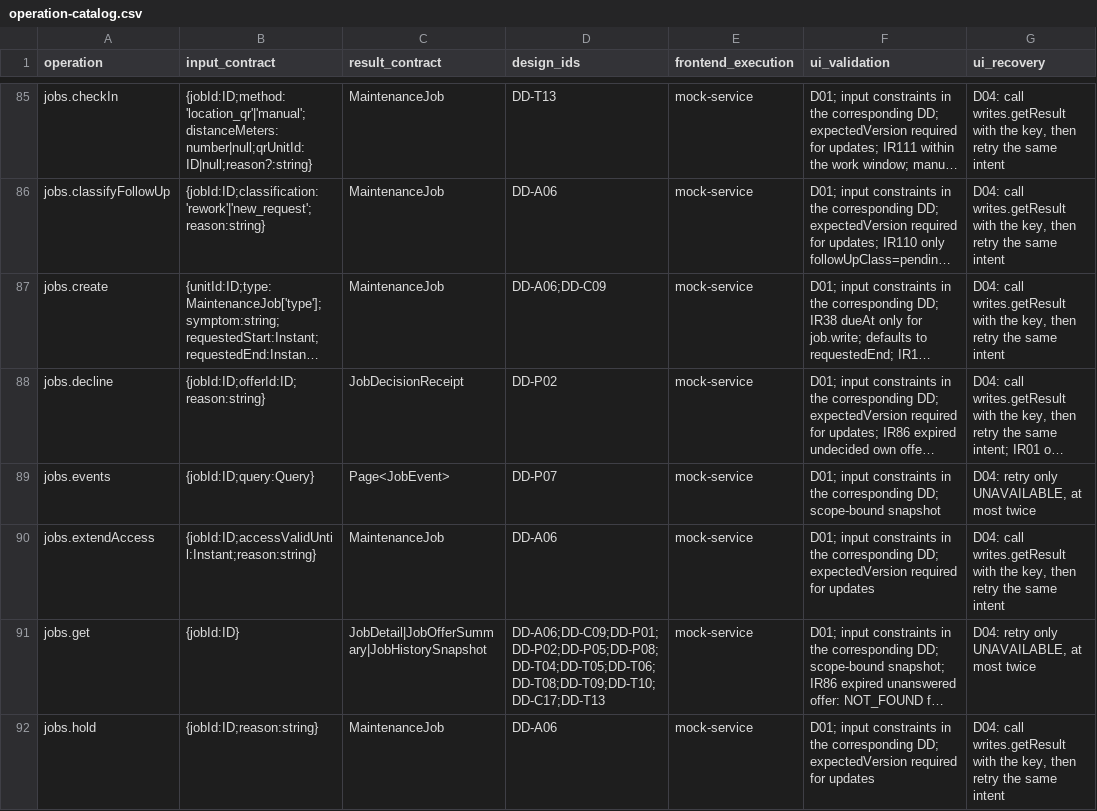
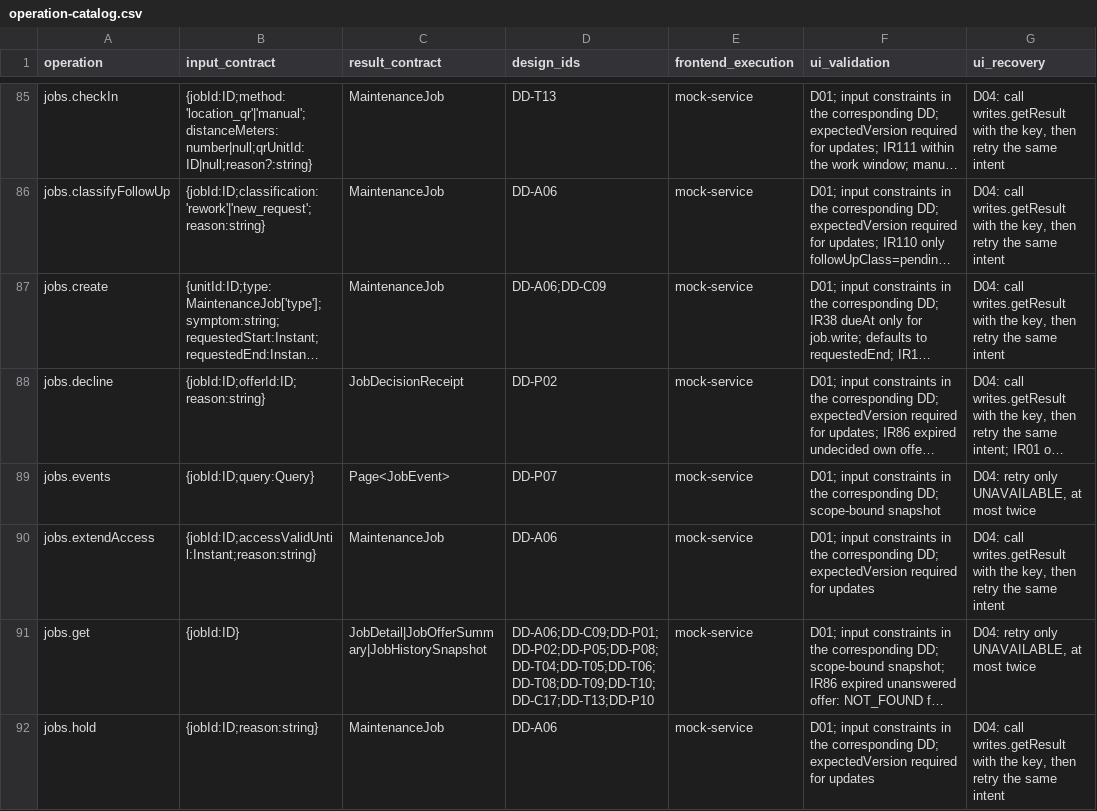
Before and after one commit to Aquarius0715/AC-Project, a CSV file: docs/02-design/operation-catalog.csv, drawn as a sheet; only a part is shown, gaps mark what is left out; long unchanged cells end in …; the diff covers the shown part only; the diff names each change by its address in the sheet, - before the commit and + after, or states it on an @@ line.

```diff
--- a/docs/02-design/operation-catalog.csv
+++ b/docs/02-design/operation-catalog.csv
-D91 (design_ids): DD-A06;DD-C09;DD-P01;DD-P02;DD-P05;DD-P08;DD-T04;DD-T05;DD-T06;DD-T08;DD-T09;DD-T10;DD-C17;DD-T13
+D91 (design_ids): DD-A06;DD-C09;DD-P01;DD-P02;DD-P05;DD-P08;DD-T04;DD-T05;DD-T06;DD-T08;DD-T09;DD-T10;DD-C17;DD-T13;DD-P10
```
Also changed, not shown: 4 edited cells elsewhere in this file, docs/03-uiux/component-contracts.csv, docs/03-uiux/screen-catalog.csv, 24 other files.
